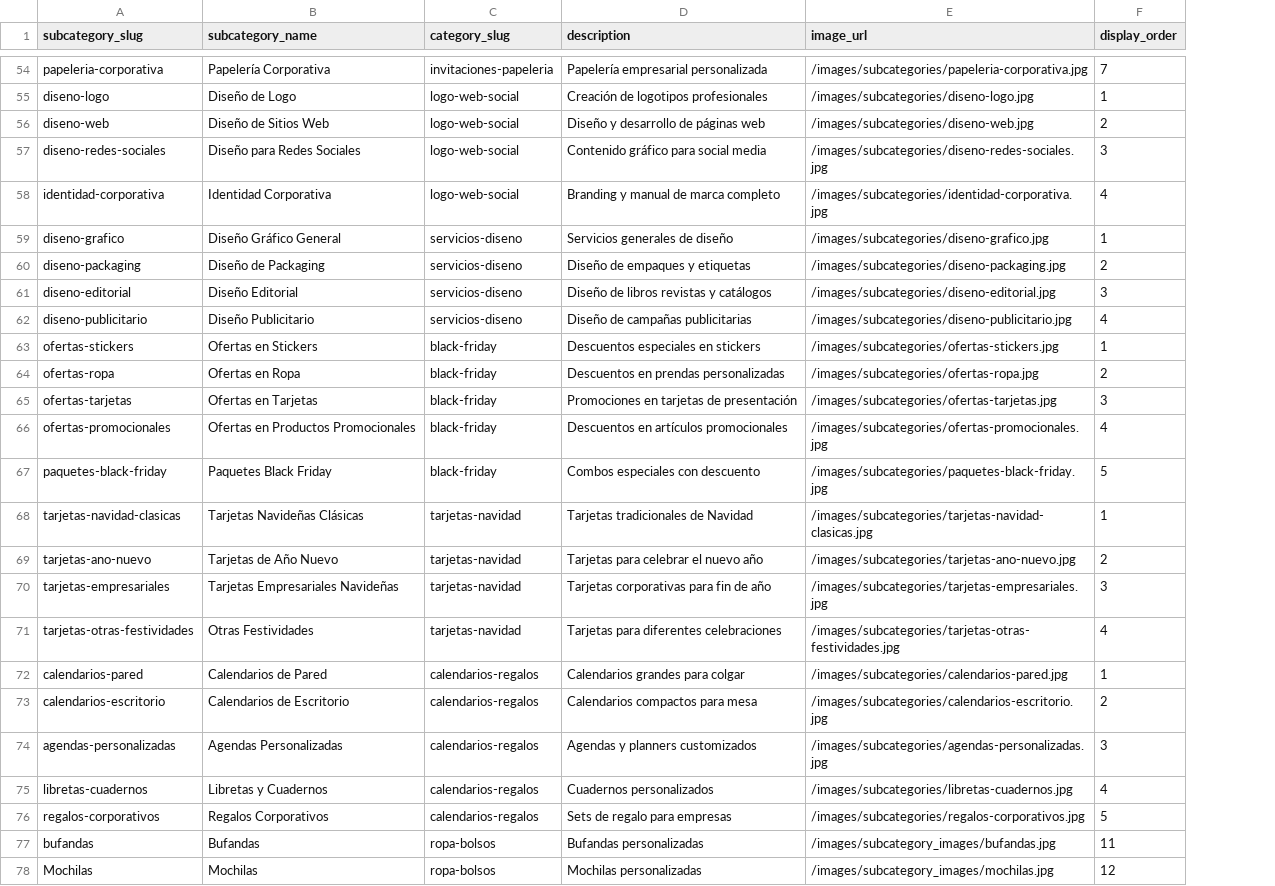
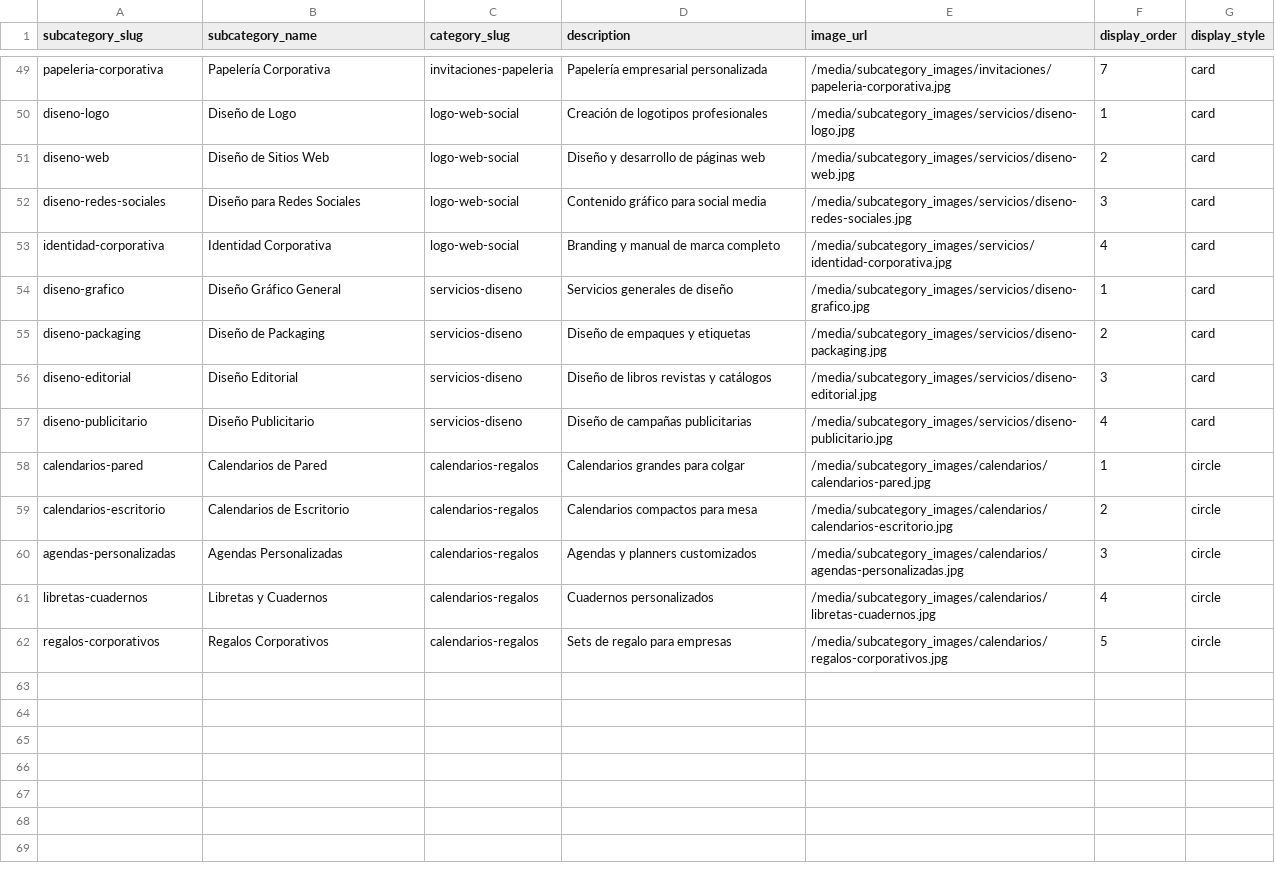
Before and after one commit to OmarGonD/imprenta-gallito, a CSV file: static/data/subcategories_complete.csv, drawn as a sheet; only a part is shown, gaps mark what is left out; removed rows and columns are numbered as before the commit, all else as after; the diff covers the shown part only; the diff names each change by its address in the sheet, - before the commit and + after, or states it on an @@ line.

Commit message:
Mejora de botones en tarjetas presentación para subcategorias

```diff
--- a/static/data/subcategories_complete.csv
+++ b/static/data/subcategories_complete.csv
+column G (display_style), rows 49-62: card | card | card | card | card | card | card | card | card | circle | circle | circle | circle | circle
-E49 (image_url): /images/subcategories/papeleria-corporativa.jpg
+E49 (image_url): /media/subcategory_images/invitaciones/papeleria-corporativa.jpg
-E50 (image_url): /images/subcategories/diseno-logo.jpg
+E50 (image_url): /media/subcategory_images/servicios/diseno-logo.jpg
-E51 (image_url): /images/subcategories/diseno-web.jpg
+E51 (image_url): /media/subcategory_images/servicios/diseno-web.jpg
-E52 (image_url): /images/subcategories/diseno-redes-sociales.jpg
+E52 (image_url): /media/subcategory_images/servicios/diseno-redes-sociales.jpg
-E53 (image_url): /images/subcategories/identidad-corporativa.jpg
+E53 (image_url): /media/subcategory_images/servicios/identidad-corporativa.jpg
-E54 (image_url): /images/subcategories/diseno-grafico.jpg
+E54 (image_url): /media/subcategory_images/servicios/diseno-grafico.jpg
-E55 (image_url): /images/subcategories/diseno-packaging.jpg
+E55 (image_url): /media/subcategory_images/servicios/diseno-packaging.jpg
-E56 (image_url): /images/subcategories/diseno-editorial.jpg
+E56 (image_url): /media/subcategory_images/servicios/diseno-editorial.jpg
-E57 (image_url): /images/subcategories/diseno-publicitario.jpg
+E57 (image_url): /media/subcategory_images/servicios/diseno-publicitario.jpg
-row 63: ofertas-stickers | Ofertas en Stickers | black-friday | Descuentos especiales en stickers | /images/subcategories/ofertas-stickers.jpg | 1
-row 64: ofertas-ropa | Ofertas en Ropa | black-friday | Descuentos en prendas personalizadas | /images/subcategories/ofertas-ropa.jpg | 2
-row 65: ofertas-tarjetas | Ofertas en Tarjetas | black-friday | Promociones en tarjetas de presentación | /images/subcategories/ofertas-tarjetas.jpg | 3
-row 66: ofertas-promocionales | Ofertas en Productos Promocionales | black-friday | Descuentos en artículos promocionales | /images/subcategories/ofertas-promocionales.jpg | 4
-row 67: paquetes-black-friday | Paquetes Black Friday | black-friday | Combos especiales con descuento | /images/subcategories/paquetes-black-friday.jpg | 5
-row 68: tarjetas-navidad-clasicas | Tarjetas Navideñas Clásicas | tarjetas-navidad | Tarjetas tradicionales de Navidad | /images/subcategories/tarjetas-navidad-clasicas.jpg | 1
-row 69: tarjetas-ano-nuevo | Tarjetas de Año Nuevo | tarjetas-navidad | Tarjetas para celebrar el nuevo año | /images/subcategories/tarjetas-ano-nuevo.jpg | 2
-row 70: tarjetas-empresariales | Tarjetas Empresariales Navideñas | tarjetas-navidad | Tarjetas corporativas para fin de año | /images/subcategories/tarjetas-empresariales.jpg | 3
-row 71: tarjetas-otras-festividades | Otras Festividades | tarjetas-navidad | Tarjetas para diferentes celebraciones | /images/subcategories/tarjetas-otras-festividades.jpg | 4
-E58 (image_url): /images/subcategories/calendarios-pared.jpg
+E58 (image_url): /media/subcategory_images/calendarios/calendarios-pared.jpg
-E59 (image_url): /images/subcategories/calendarios-escritorio.jpg
+E59 (image_url): /media/subcategory_images/calendarios/calendarios-escritorio.jpg
-E60 (image_url): /images/subcategories/agendas-personalizadas.jpg
+E60 (image_url): /media/subcategory_images/calendarios/agendas-personalizadas.jpg
-E61 (image_url): /images/subcategories/libretas-cuadernos.jpg
+E61 (image_url): /media/subcategory_images/calendarios/libretas-cuadernos.jpg
-E62 (image_url): /images/subcategories/regalos-corporativos.jpg
+E62 (image_url): /media/subcategory_images/calendarios/regalos-corporativos.jpg
-row 77: bufandas | Bufandas | ropa-bolsos | Bufandas personalizadas | /images/subcategory_images/bufandas.jpg | 11
-row 78: Mochilas | Mochilas | ropa-bolsos | Mochilas personalizadas | /images/subcategory_images/mochilas.jpg | 12
```
Also changed, not shown: 5 removed rows and 57 edited cells elsewhere in this file, static/data/categories_complete.csv, static/data/price_tiers_complete.csv, 24 other files.
